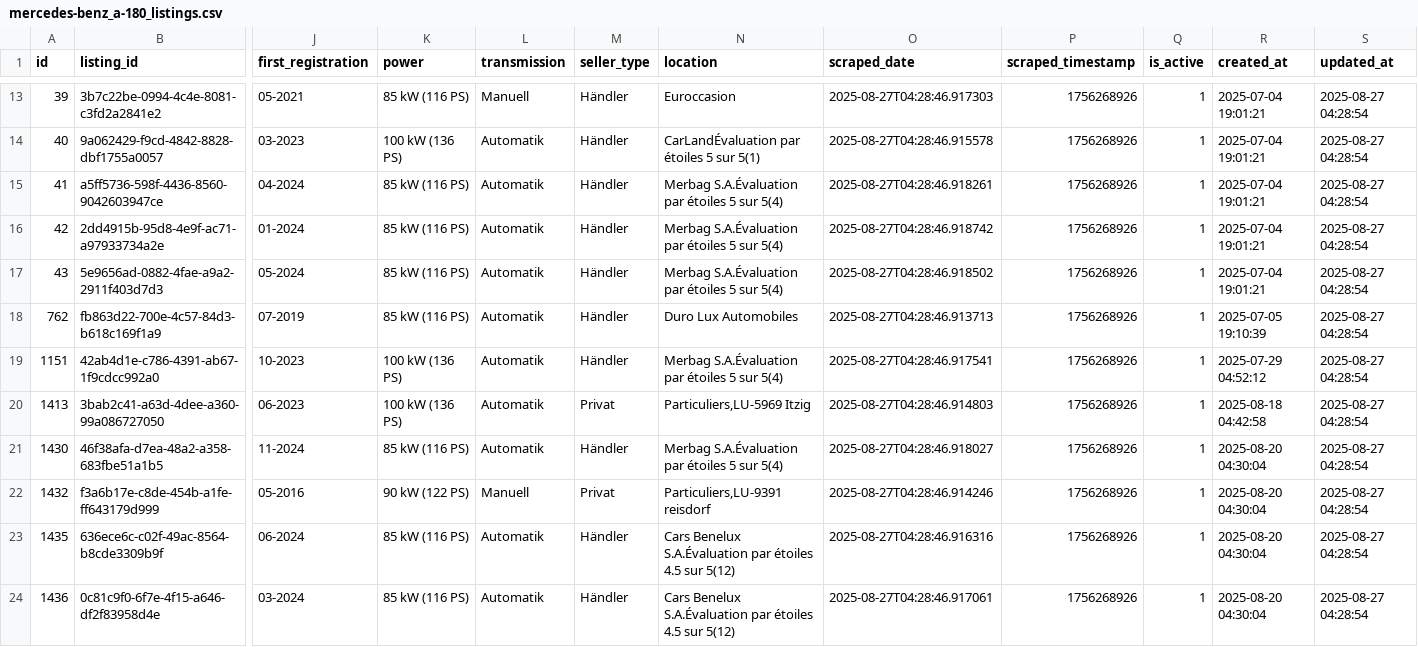
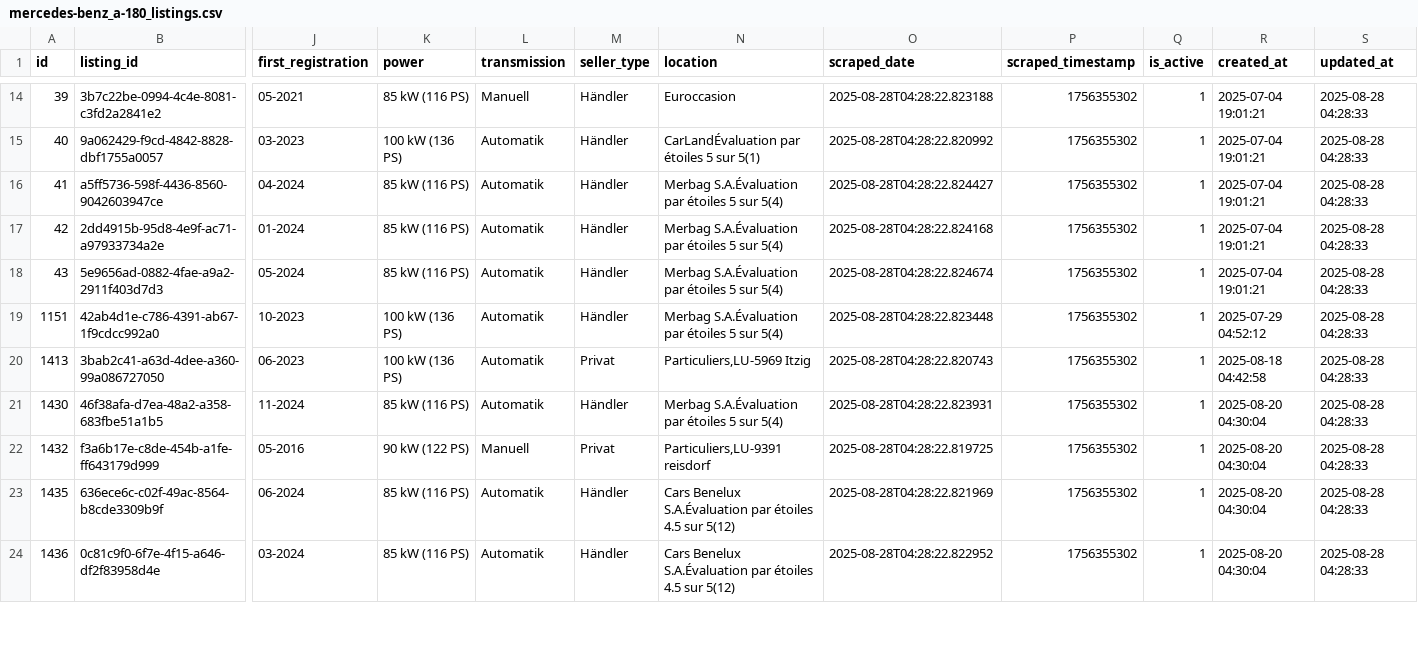
Before and after one commit to masterries/AutoAnalyse, a CSV file: scrapper/data/mercedes-benz_a-180_listings.csv, drawn as a sheet; only a part is shown, gaps mark what is left out; removed rows and columns are numbered as before the commit, all else as after; rows hold the shown columns only; the diff covers the shown part only; the diff names each change by its address in the sheet, - before the commit and + after, or states it on an @@ line.

```diff
--- a/scrapper/data/mercedes-benz_a-180_listings.csv
+++ b/scrapper/data/mercedes-benz_a-180_listings.csv
-O14 (scraped_date): 2025-08-27T04:28:46.917303
+O14 (scraped_date): 2025-08-28T04:28:22.823188
-P14:P18 (scraped_timestamp): 1756268926
+P14:P18 (scraped_timestamp): 1756355302
-S14:S18 (updated_at): 2025-08-27 04:28:54
+S14:S18 (updated_at): 2025-08-28 04:28:33
-O15 (scraped_date): 2025-08-27T04:28:46.915578
+O15 (scraped_date): 2025-08-28T04:28:22.820992
-O16 (scraped_date): 2025-08-27T04:28:46.918261
+O16 (scraped_date): 2025-08-28T04:28:22.824427
-O17 (scraped_date): 2025-08-27T04:28:46.918742
+O17 (scraped_date): 2025-08-28T04:28:22.824168
-O18 (scraped_date): 2025-08-27T04:28:46.918502
+O18 (scraped_date): 2025-08-28T04:28:22.824674
-row 18: 762 | fb863d22-700e-4c57-84d3-b618c169f1a9 | 07-2019 | 85 kW (116 PS) | Automatik | Händler | Duro Lux Automobiles | 2025-08-27T04:28:46.913713 | 1756268926 | 1 | 2025-07-05 19:10:39 | 2025-08-27 04:28:54
-O19 (scraped_date): 2025-08-27T04:28:46.917541
+O19 (scraped_date): 2025-08-28T04:28:22.823448
-P19:P24 (scraped_timestamp): 1756268926
+P19:P24 (scraped_timestamp): 1756355302
-S19:S24 (updated_at): 2025-08-27 04:28:54
+S19:S24 (updated_at): 2025-08-28 04:28:33
-O20 (scraped_date): 2025-08-27T04:28:46.914803
+O20 (scraped_date): 2025-08-28T04:28:22.820743
-O21 (scraped_date): 2025-08-27T04:28:46.918027
+O21 (scraped_date): 2025-08-28T04:28:22.823931
-O22 (scraped_date): 2025-08-27T04:28:46.914246
+O22 (scraped_date): 2025-08-28T04:28:22.819725
-O23 (scraped_date): 2025-08-27T04:28:46.916316
+O23 (scraped_date): 2025-08-28T04:28:22.821969
-O24 (scraped_date): 2025-08-27T04:28:46.917061
+O24 (scraped_date): 2025-08-28T04:28:22.822952
```
Also changed, not shown: 2 added rows and 108 edited cells elsewhere in this file, scrapper/data/audi_a4_listings.csv, scrapper/data/bmw_320_listings.csv, 42 other files.
